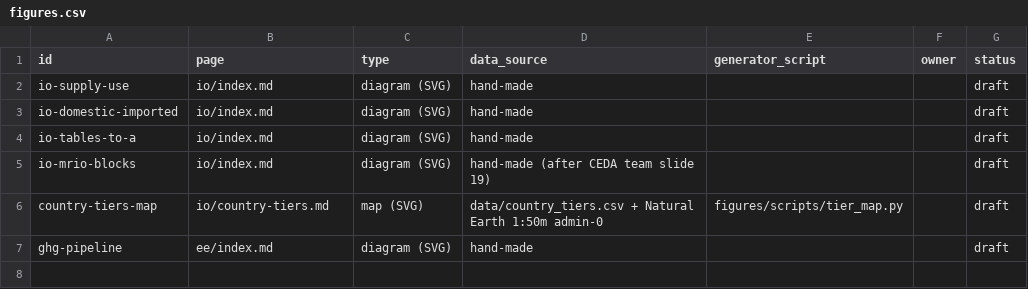
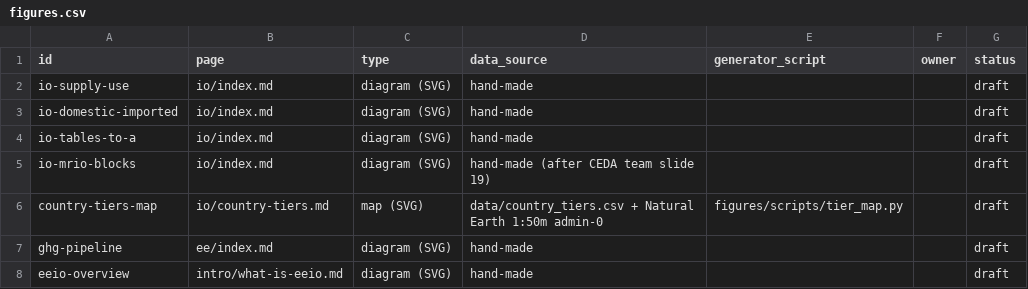
Before and after one commit to cornerstone-data/eeio-docs, a CSV file: figures/figures.csv, drawn as a sheet.

```diff
--- a/figures/figures.csv
+++ b/figures/figures.csv
@@ -7 +7,2 @@ country-tiers-map,io/country-tiers.md,map (SVG),data/country_tiers.csv + Natural
 ghg-pipeline,ee/index.md,diagram (SVG),hand-made,,,draft
+eeio-overview,intro/what-is-eeio.md,diagram (SVG),hand-made,,,draft
```
Also changed, not shown: 3 other files.
